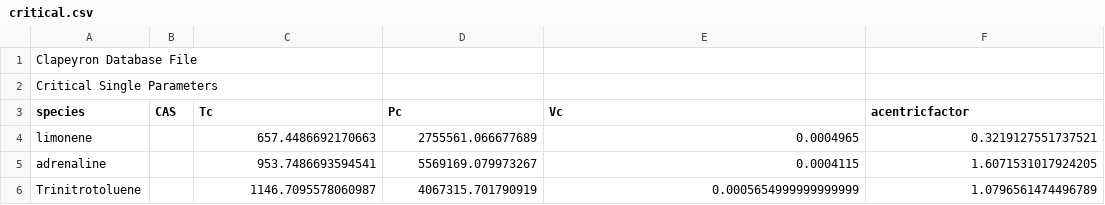
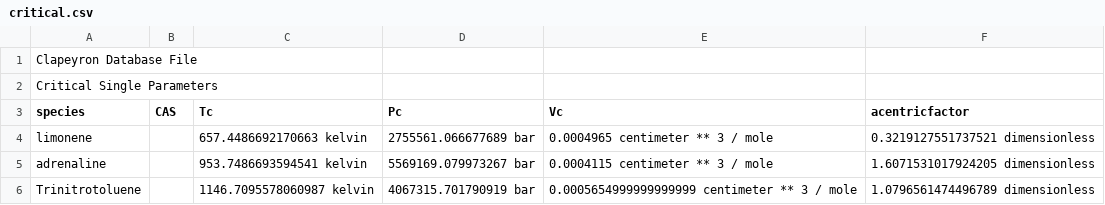
Before and after one commit to ipqa-research/ugropy, a CSV file: docs/source/tutorial/database/critical.csv, drawn as a sheet.

Commit message:
missing: tutorial, fix clapeyron writer

```diff
--- a/docs/source/tutorial/database/critical.csv
+++ b/docs/source/tutorial/database/critical.csv
@@ -3,4 +3,4 @@ Critical Single Parameters,,,,,
 species,CAS,Tc,Pc,Vc,acentricfactor
-limonene,,657.4486692170663,2755561.066677689,0.0004965,0.3219127551737521
-adrenaline,,953.7486693594541,5569169.079973267,0.0004115,1.6071531017924205
-Trinitrotoluene,,1146.7095578060987,4067315.701790919,0.0005654999999999999,1.0796561474496789
+limonene,,657.4486692170663 kelvin,2755561.066677689 bar,0.0004965 centimeter ** 3 / mole,0.3219127551737521 dimensionless
+adrenaline,,953.7486693594541 kelvin,5569169.079973267 bar,0.0004115 centimeter ** 3 / mole,1.6071531017924205 dimensionless
+Trinitrotoluene,,1146.7095578060987 kelvin,4067315.701790919 bar,0.0005654999999999999 centimeter ** 3 / mole,1.0796561474496789 dimensionless
```
Also changed, not shown: 21 other files.
